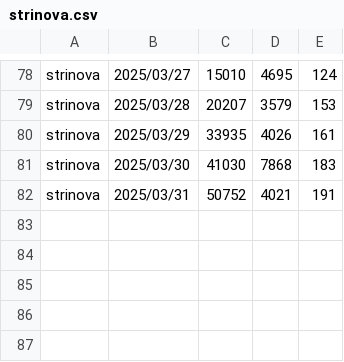
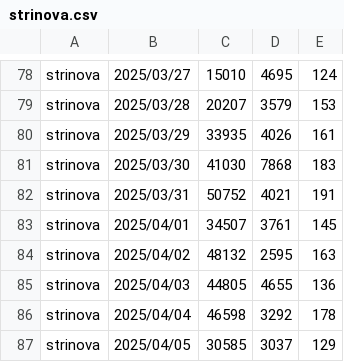
Before and after one commit to iwakiridrcm/youtube-find, a CSV file: strinova/strinova.csv, drawn as a sheet; only a part is shown, gaps mark what is left out; the diff names each change by its address in the sheet, - before the commit and + after, or states it on an @@ line.

```diff
--- a/strinova/strinova.csv
+++ b/strinova/strinova.csv
+row 83: strinova | 2025/04/01 | 34507 | 3761 | 145
+row 84: strinova | 2025/04/02 | 48132 | 2595 | 163
+row 85: strinova | 2025/04/03 | 44805 | 4655 | 136
+row 86: strinova | 2025/04/04 | 46598 | 3292 | 178
+row 87: strinova | 2025/04/05 | 30585 | 3037 | 129
```
Also changed, not shown: gakumasu/gakumasu.csv, girlsfrontline2exilium/girlsfrontline2exilium.csv, 13 other files.
